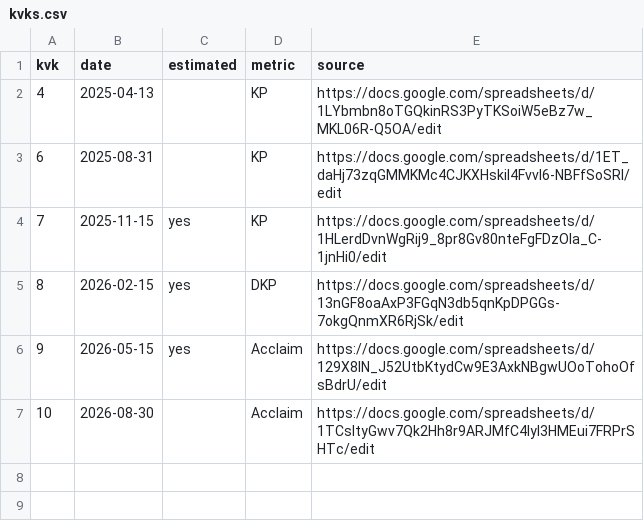
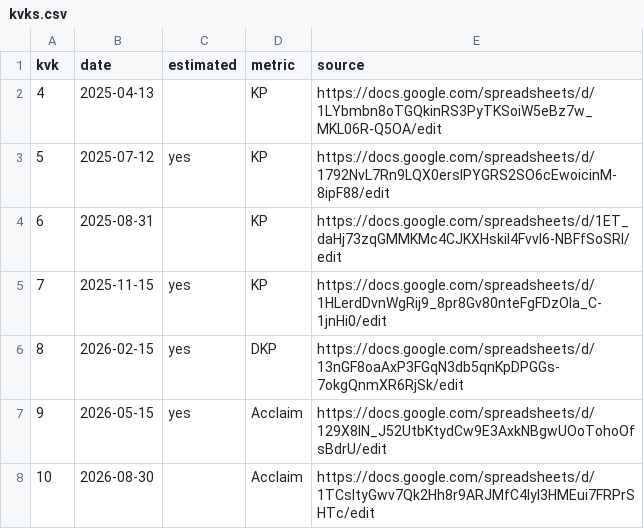
Before and after one commit to rizkyekoputra/rok-3514, a CSV file: tracker/kvk/kvks.csv, drawn as a sheet; the diff names each change by its address in the sheet, - before the commit and + after, or states it on an @@ line.

```diff
--- a/tracker/kvk/kvks.csv
+++ b/tracker/kvk/kvks.csv
+row 3: 5 | 2025-07-12 | yes | KP | https://docs.google.com/spreadsheets/d/1792NvL7Rn9LQX0erslPYGRS2SO6cEwoicinM-8ipF88/edit
```
Also changed, not shown: 4 other files.
